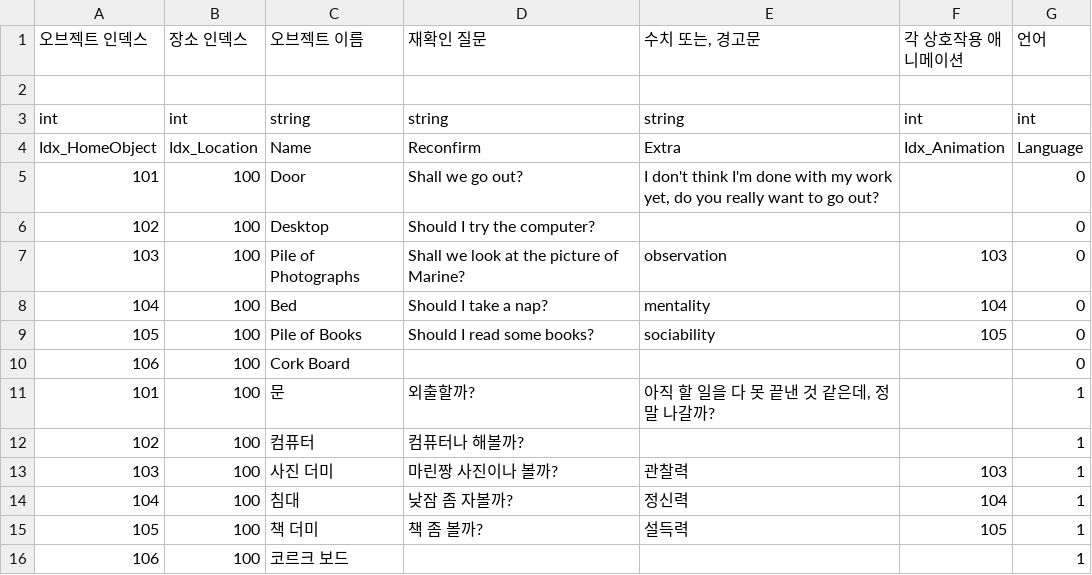
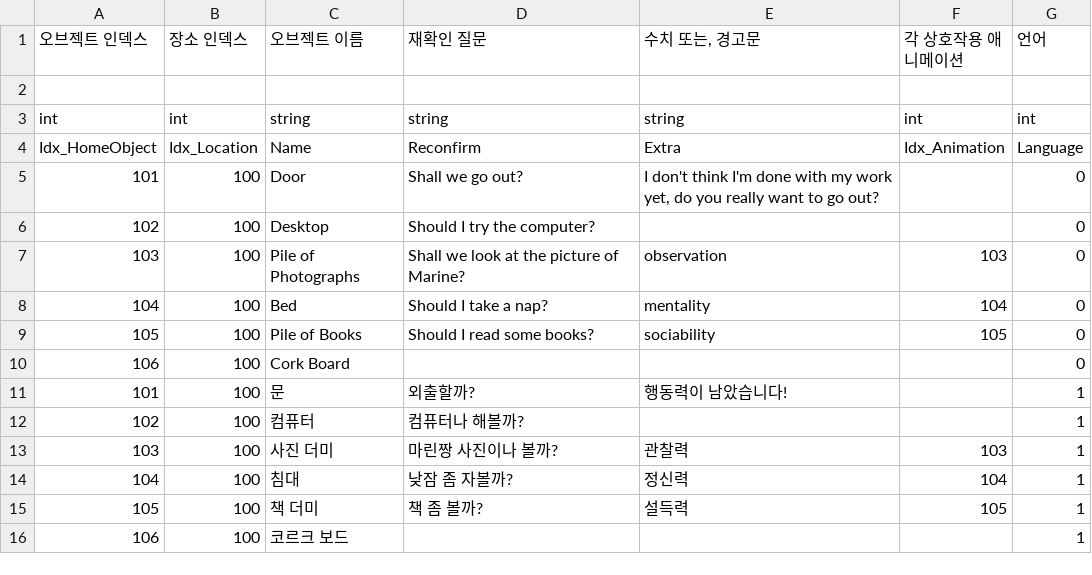
Before and after one commit to chatnip/GainLoss, a CSV file: Assets/Resources/CSV_New/StuffVitterfly CSV - HomeObjects.csv, drawn as a sheet.

```diff
--- a/Assets/Resources/CSV_New/StuffVitterfly CSV - HomeObjects.csv
+++ b/Assets/Resources/CSV_New/StuffVitterfly CSV - HomeObjects.csv
@@ -10,3 +10,3 @@ Idx_HomeObject,Idx_Location,Name,Reconfirm,Extra,Idx_Animation,Language
 106,100,Cork Board,,,,0
-101,100,문,외출할까?,"아직 할 일을 다 못 끝낸 것 같은데, 정말 나갈까?",,1
+101,100,문,외출할까?,행동력이 남았습니다!,,1
 102,100,컴퓨터,컴퓨터나 해볼까?,,,1
```
Also changed, not shown: 14 other files.
